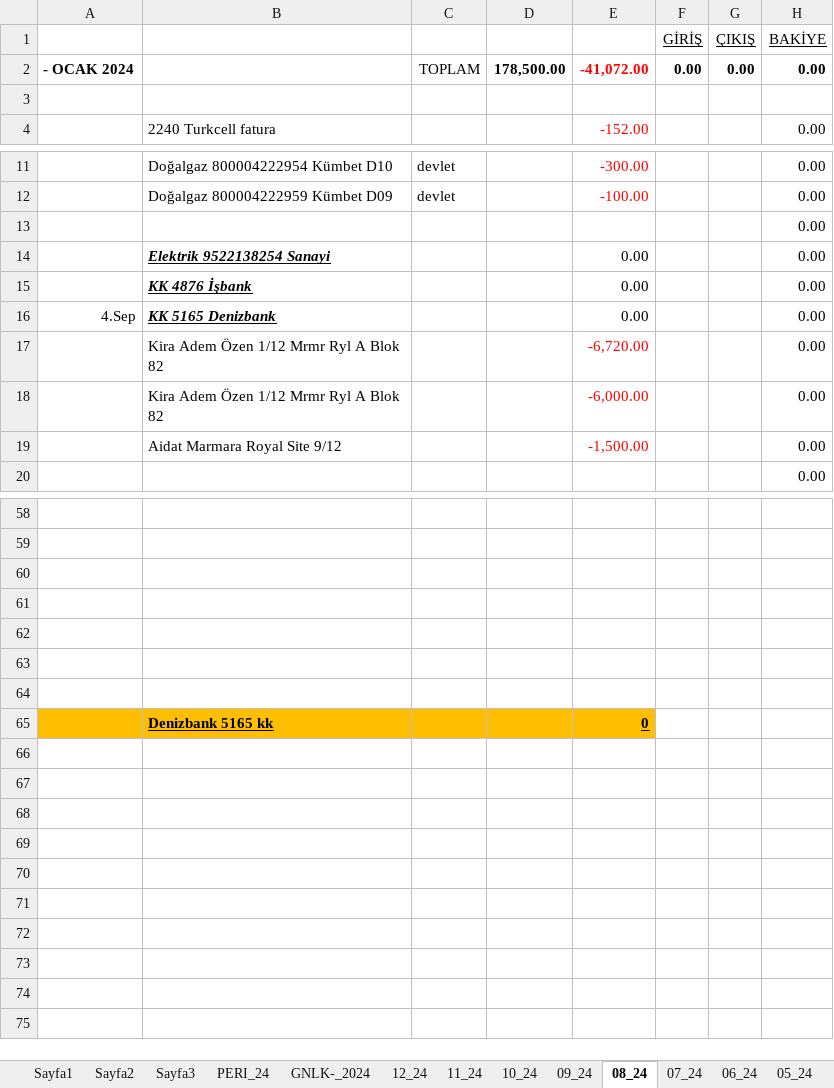
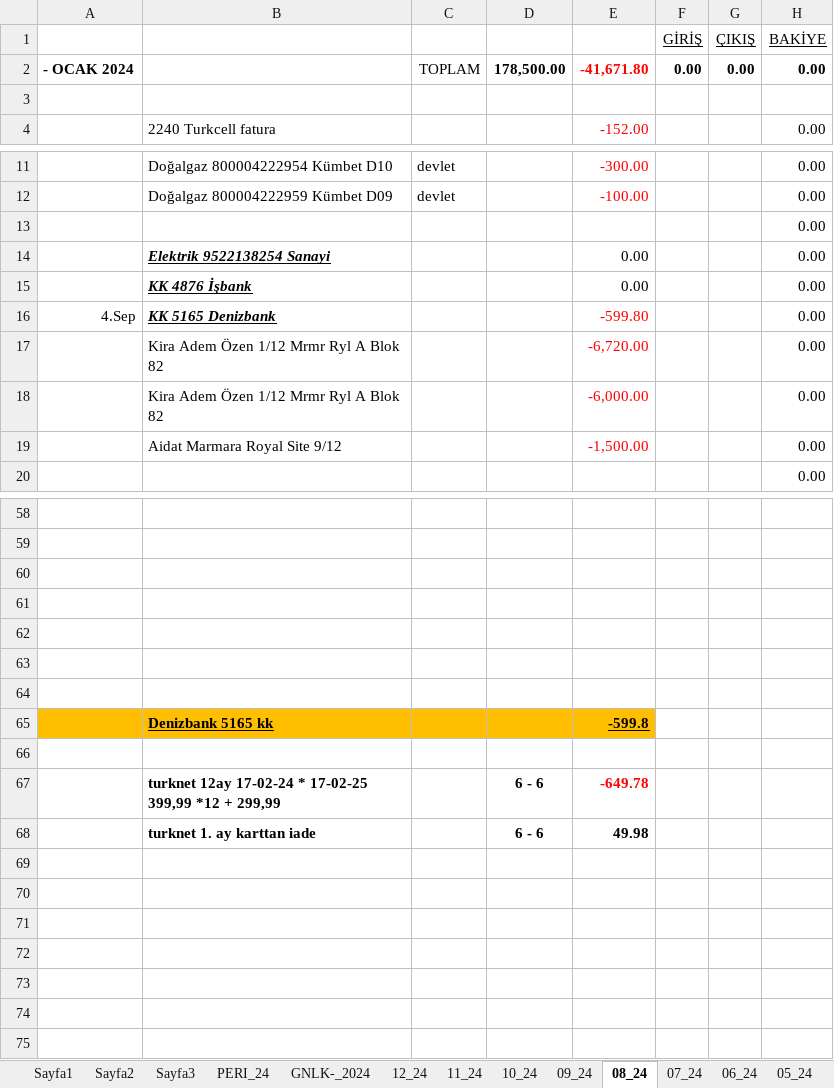
Before and after one commit to roboturx/tdy, an Excel workbook: 04-24-Gnlkx.xlsx, sheet 08_24, drawn as a sheet; only a part is shown, gaps mark what is left out; values as stored, in another font and other column widths than the file's, no borders; the diff names each change by its address in the sheet, - before the commit and + after, or states it on an @@ line.

```diff
--- a/04-24-Gnlkx.xlsx (sheet 08_24)
+++ b/04-24-Gnlkx.xlsx (sheet 08_24)
-E2: -41,072.00
+E2: -41,671.80
-E16: 0.00
+E16: -599.80
-E16 text colour: black
+E16 text colour: #FF0000
-E65: 0
+E65: -599.8
-row 67: (empty)
+row 67:  | turknet 12ay 17-02-24 * 17-02-25 399,99 *12 + 299,99 |  | 6 - 6 | -649.78
-row 68: (empty)
+row 68:  | turknet 1. ay karttan iade |  | 6 - 6 | 49.98
```
Also changed, not shown: sheet 01_24, sheet 03_24, sheet GNLK-_2024, sheet 07_24, sheet 05_24, sheet 04_24, 2 more sheets, formulas that keep their value, 05-24-YTRM.xlsx.
